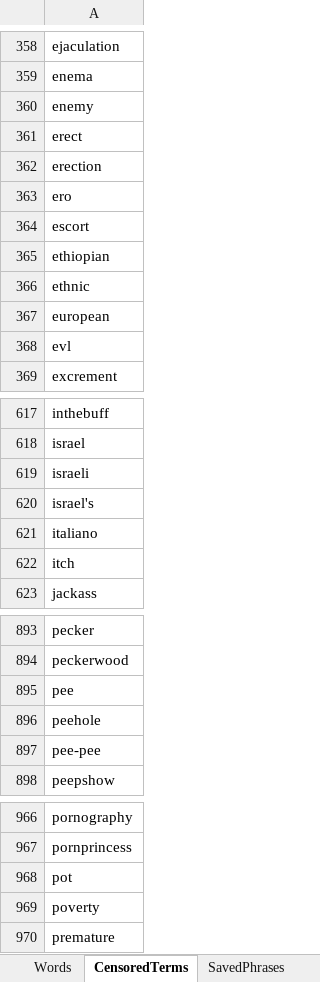
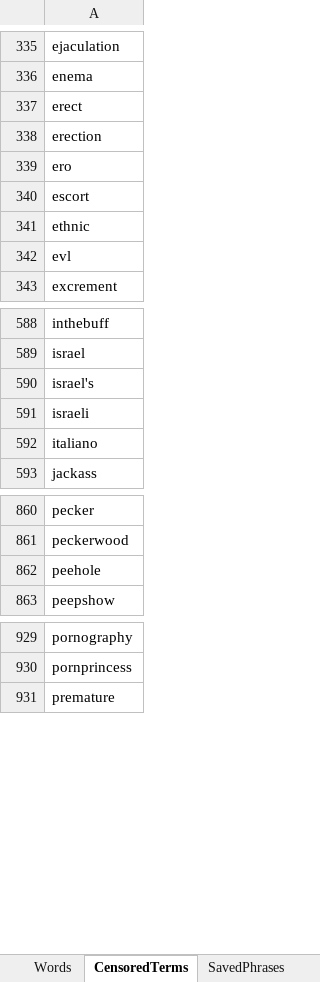
Before and after one commit to J11an/COMP3901-Capstone-Speak-Ez-AAC, an Excel workbook: app/Vocab list.xlsx, sheet CensoredTerms, drawn as a sheet; only a part is shown, gaps mark what is left out; values as stored, in another font and other column widths than the file's, no borders; charts and pictures not drawn; removed rows and columns are numbered as before the commit, all else as after; the diff covers the shown part only; the diff names each change by its address in the sheet, - before the commit and + after, or states it on an @@ line.

```diff
--- a/app/Vocab list.xlsx (sheet CensoredTerms)
+++ b/app/Vocab list.xlsx (sheet CensoredTerms)
-row 360: enemy
-row 365: ethiopian
-row 367: european
-row 620: israel's
+row 590: israel's
-row 622: itch
-row 895: pee
-row 897: pee-pee
-row 968: pot
-row 969: poverty
```
Also changed, not shown: 45 removed rows, 11 moved rows and 1 edited cell elsewhere in this sheet, sheet SavedPhrases.
